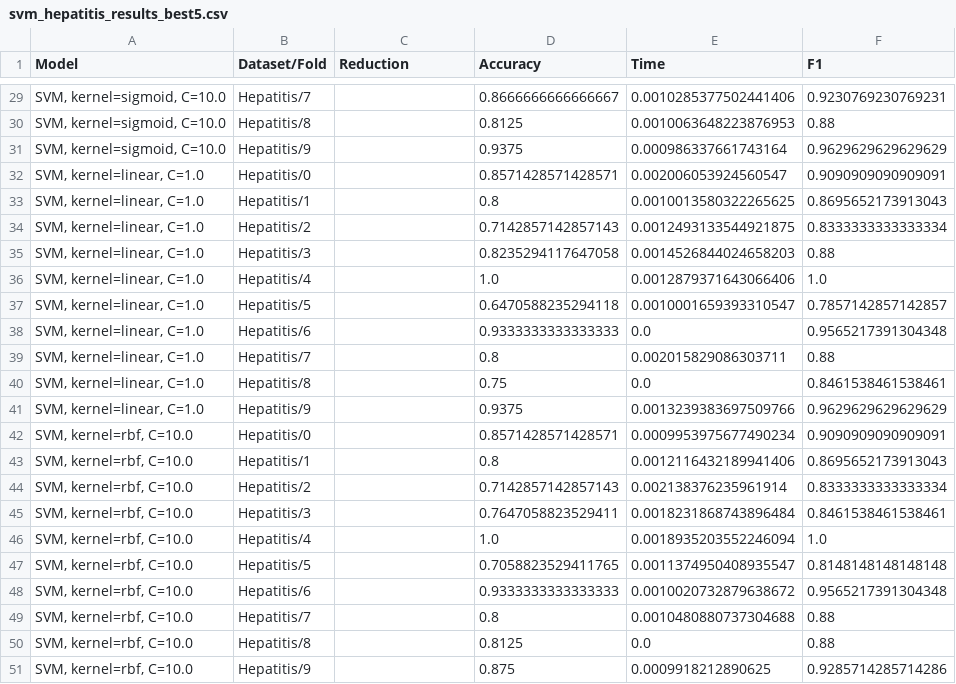
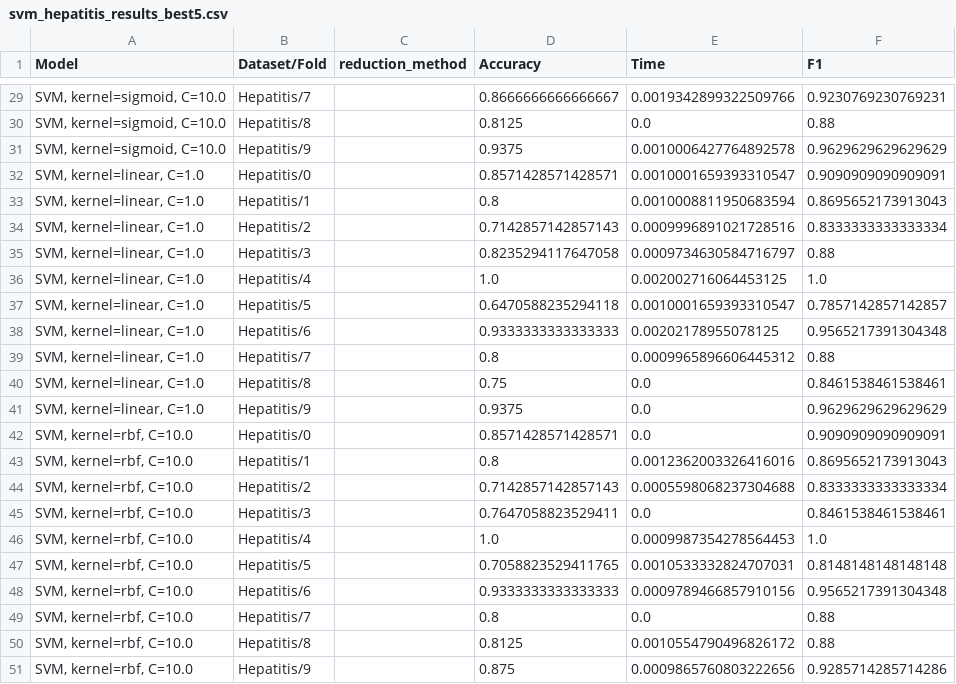
Before and after one commit to alobo01/IML2, a CSV file: Hepatitis/svm_hepatitis_results_best5.csv, drawn as a sheet; only a part is shown, gaps mark what is left out; the diff covers the shown part only.

```diff
--- a/Hepatitis/svm_hepatitis_results_best5.csv
+++ b/Hepatitis/svm_hepatitis_results_best5.csv
@@ -1 +1 @@
-Model,Dataset/Fold,Reduction,Accuracy,Time,F1
+Model,Dataset/Fold,reduction_method,Accuracy,Time,F1
@@ -29,23 +29,23 @@ Model,Dataset/Fold,Reduction,Accuracy,Time,F1
-"SVM, kernel=sigmoid, C=10.0",Hepatitis/7,,0.8666666666666667,0.0010285377502441406,0.9230769230769231
-"SVM, kernel=sigmoid, C=10.0",Hepatitis/8,,0.8125,0.0010063648223876953,0.88
-"SVM, kernel=sigmoid, C=10.0",Hepatitis/9,,0.9375,0.000986337661743164,0.9629629629629629
-"SVM, kernel=linear, C=1.0",Hepatitis/0,,0.8571428571428571,0.002006053924560547,0.9090909090909091
-"SVM, kernel=linear, C=1.0",Hepatitis/1,,0.8,0.0010013580322265625,0.8695652173913043
-"SVM, kernel=linear, C=1.0",Hepatitis/2,,0.7142857142857143,0.0012493133544921875,0.8333333333333334
-"SVM, kernel=linear, C=1.0",Hepatitis/3,,0.8235294117647058,0.0014526844024658203,0.88
-"SVM, kernel=linear, C=1.0",Hepatitis/4,,1.0,0.0012879371643066406,1.0
+"SVM, kernel=sigmoid, C=10.0",Hepatitis/7,,0.8666666666666667,0.0019342899322509766,0.9230769230769231
+"SVM, kernel=sigmoid, C=10.0",Hepatitis/8,,0.8125,0.0,0.88
+"SVM, kernel=sigmoid, C=10.0",Hepatitis/9,,0.9375,0.0010006427764892578,0.9629629629629629
+"SVM, kernel=linear, C=1.0",Hepatitis/0,,0.8571428571428571,0.0010001659393310547,0.9090909090909091
+"SVM, kernel=linear, C=1.0",Hepatitis/1,,0.8,0.0010008811950683594,0.8695652173913043
+"SVM, kernel=linear, C=1.0",Hepatitis/2,,0.7142857142857143,0.0009996891021728516,0.8333333333333334
+"SVM, kernel=linear, C=1.0",Hepatitis/3,,0.8235294117647058,0.0009734630584716797,0.88
+"SVM, kernel=linear, C=1.0",Hepatitis/4,,1.0,0.002002716064453125,1.0
 "SVM, kernel=linear, C=1.0",Hepatitis/5,,0.6470588235294118,0.0010001659393310547,0.7857142857142857
-"SVM, kernel=linear, C=1.0",Hepatitis/6,,0.9333333333333333,0.0,0.9565217391304348
-"SVM, kernel=linear, C=1.0",Hepatitis/7,,0.8,0.002015829086303711,0.88
+"SVM, kernel=linear, C=1.0",Hepatitis/6,,0.9333333333333333,0.00202178955078125,0.9565217391304348
+"SVM, kernel=linear, C=1.0",Hepatitis/7,,0.8,0.0009965896606445312,0.88
 "SVM, kernel=linear, C=1.0",Hepatitis/8,,0.75,0.0,0.8461538461538461
-"SVM, kernel=linear, C=1.0",Hepatitis/9,,0.9375,0.0013239383697509766,0.9629629629629629
-"SVM, kernel=rbf, C=10.0",Hepatitis/0,,0.8571428571428571,0.0009953975677490234,0.9090909090909091
-"SVM, kernel=rbf, C=10.0",Hepatitis/1,,0.8,0.0012116432189941406,0.8695652173913043
-"SVM, kernel=rbf, C=10.0",Hepatitis/2,,0.7142857142857143,0.002138376235961914,0.8333333333333334
-"SVM, kernel=rbf, C=10.0",Hepatitis/3,,0.7647058823529411,0.0018231868743896484,0.8461538461538461
-"SVM, kernel=rbf, C=10.0",Hepatitis/4,,1.0,0.0018935203552246094,1.0
-"SVM, kernel=rbf, C=10.0",Hepatitis/5,,0.7058823529411765,0.0011374950408935547,0.8148148148148148
-"SVM, kernel=rbf, C=10.0",Hepatitis/6,,0.9333333333333333,0.0010020732879638672,0.9565217391304348
-"SVM, kernel=rbf, C=10.0",Hepatitis/7,,0.8,0.0010480880737304688,0.88
-"SVM, kernel=rbf, C=10.0",Hepatitis/8,,0.8125,0.0,0.88
-"SVM, kernel=rbf, C=10.0",Hepatitis/9,,0.875,0.0009918212890625,0.9285714285714286
+"SVM, kernel=linear, C=1.0",Hepatitis/9,,0.9375,0.0,0.9629629629629629
+"SVM, kernel=rbf, C=10.0",Hepatitis/0,,0.8571428571428571,0.0,0.9090909090909091
+"SVM, kernel=rbf, C=10.0",Hepatitis/1,,0.8,0.0012362003326416016,0.8695652173913043
+"SVM, kernel=rbf, C=10.0",Hepatitis/2,,0.7142857142857143,0.0005598068237304688,0.8333333333333334
+"SVM, kernel=rbf, C=10.0",Hepatitis/3,,0.7647058823529411,0.0,0.8461538461538461
+"SVM, kernel=rbf, C=10.0",Hepatitis/4,,1.0,0.0009987354278564453,1.0
+"SVM, kernel=rbf, C=10.0",Hepatitis/5,,0.7058823529411765,0.0010533332824707031,0.8148148148148148
+"SVM, kernel=rbf, C=10.0",Hepatitis/6,,0.9333333333333333,0.0009789466857910156,0.9565217391304348
+"SVM, kernel=rbf, C=10.0",Hepatitis/7,,0.8,0.0,0.88
+"SVM, kernel=rbf, C=10.0",Hepatitis/8,,0.8125,0.0010554790496826172,0.88
+"SVM, kernel=rbf, C=10.0",Hepatitis/9,,0.875,0.0009865760803222656,0.9285714285714286
```
Also changed, not shown: 27 edited cells elsewhere in this file, Hepatitis/svm_hepatitis_results_reduced.csv, 5 other files.
